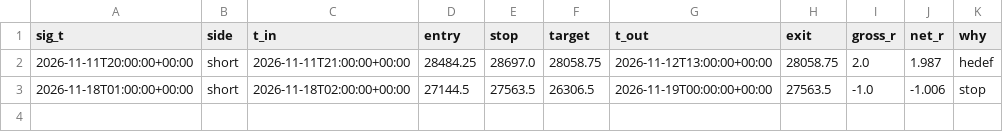
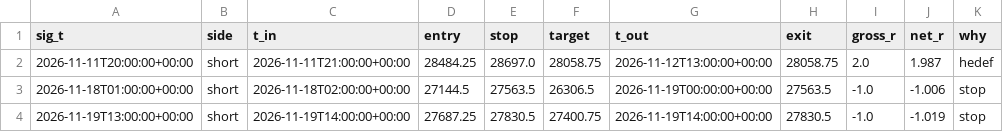
Before and after one commit to traxguo/ASGO.ai, a CSV file: forward/paper_aslan_nas/trades.csv, drawn as a sheet; the diff names each change by its address in the sheet, - before the commit and + after, or states it on an @@ line.

```diff
--- a/forward/paper_aslan_nas/trades.csv
+++ b/forward/paper_aslan_nas/trades.csv
+row 4: 2026-11-19T13:00:00+00:00 | short | 2026-11-19T14:00:00+00:00 | 27687.25 | 27830.5 | 27400.75 | 2026-11-19T14:00:00+00:00 | 27830.5 | -1.0 | -1.019 | stop
```
Also changed, not shown: forward/paper_aslan_nas/bars.csv, forward/paper_aslan_nas_maxopen2/trades.csv, 3 other files.
